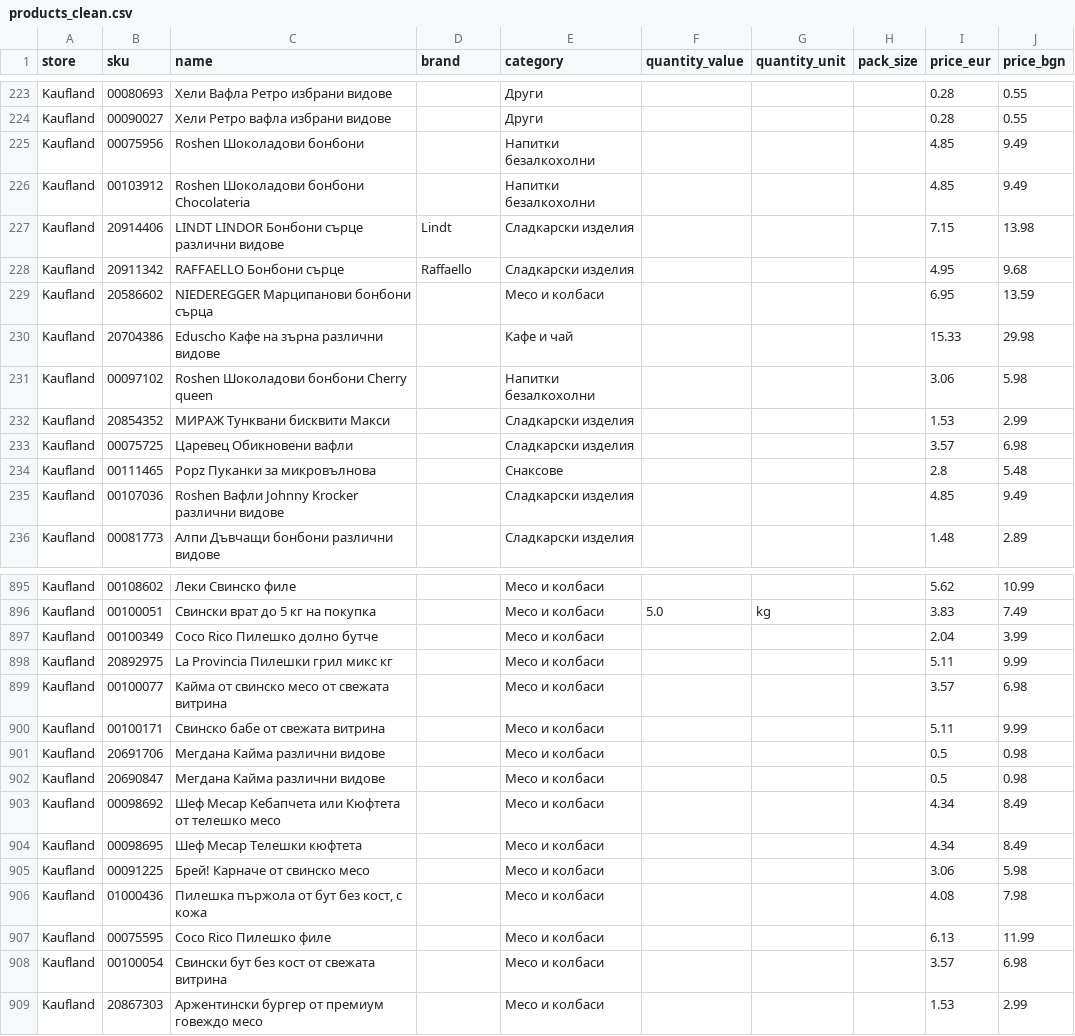
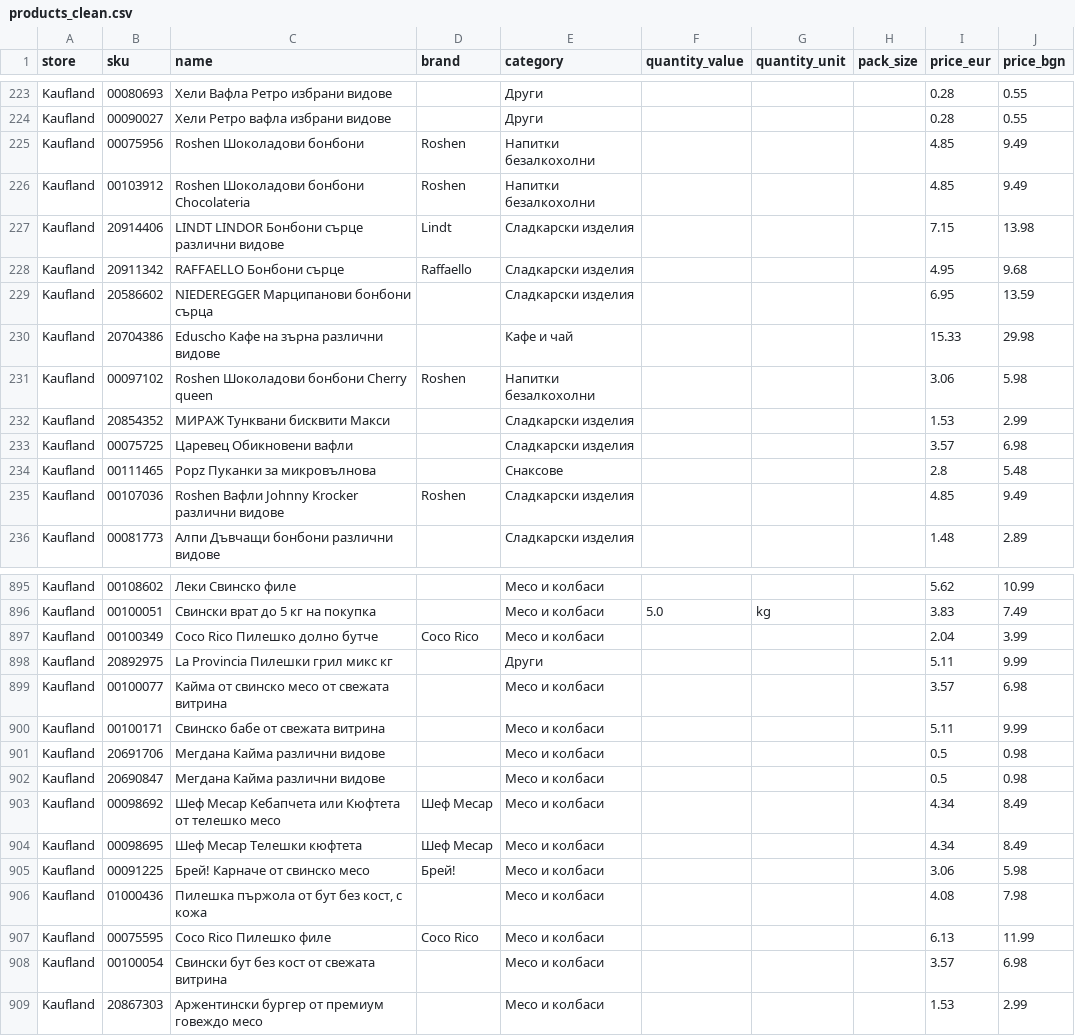
Before and after one commit to MartinPetrov8/promo_products_bg, a CSV file: output/products_clean.csv, drawn as a sheet; only a part is shown, gaps mark what is left out; the diff covers the shown part only.

Commit message:
Add Bulgarian meat brands: Coco Rico, Брей!, БИС'98, Перелик, Бони, Тандем, Шеф Месар
- Fixed brand matching to use word boundaries (бони no longer matches бонбони)
- Brands detected: 579 (26.1%)

```diff
--- a/output/products_clean.csv
+++ b/output/products_clean.csv
@@ -224,9 +224,9 @@ Kaufland,00080693,Хели Вафла Ретро избрани видове,,Д
 Kaufland,00090027,Хели Ретро вафла избрани видове,,Други,,,,0.28,0.55
-Kaufland,00075956,Roshen Шоколадови бонбони,,Напитки безалкохолни,,,,4.85,9.49
-Kaufland,00103912,Roshen Шоколадови бонбони Chocolateria,,Напитки безалкохолни,,,,4.85,9.49
+Kaufland,00075956,Roshen Шоколадови бонбони,Roshen,Напитки безалкохолни,,,,4.85,9.49
+Kaufland,00103912,Roshen Шоколадови бонбони Chocolateria,Roshen,Напитки безалкохолни,,,,4.85,9.49
 Kaufland,20914406,LINDT LINDOR Бонбони сърце различни видове,Lindt,Сладкарски изделия,,,,7.15,13.98
 Kaufland,20911342,RAFFAELLO Бонбони сърце,Raffaello,Сладкарски изделия,,,,4.95,9.68
-Kaufland,20586602,NIEDEREGGER Марципанови бонбони сърца,,Месо и колбаси,,,,6.95,13.59
+Kaufland,20586602,NIEDEREGGER Марципанови бонбони сърца,,Сладкарски изделия,,,,6.95,13.59
 Kaufland,20704386,Eduscho Кафе на зърна различни видове,,Кафе и чай,,,,15.33,29.98
-Kaufland,00097102,Roshen Шоколадови бонбони Cherry queen,,Напитки безалкохолни,,,,3.06,5.98
+Kaufland,00097102,Roshen Шоколадови бонбони Cherry queen,Roshen,Напитки безалкохолни,,,,3.06,5.98
 Kaufland,20854352,МИРАЖ Тунквани бисквити Макси,,Сладкарски изделия,,,,1.53,2.99
@@ -234,3 +234,3 @@ Kaufland,00075725,Царевец Обикновени вафли,,Сладкар
 Kaufland,00111465,Popz Пуканки за микровълнова,,Снаксове,,,,2.8,5.48
-Kaufland,00107036,Roshen Вафли Johnny Krocker различни видове,,Сладкарски изделия,,,,4.85,9.49
+Kaufland,00107036,Roshen Вафли Johnny Krocker различни видове,Roshen,Сладкарски изделия,,,,4.85,9.49
 Kaufland,00081773,Алпи Дъвчащи бонбони различни видове,,Сладкарски изделия,,,,1.48,2.89
@@ -896,4 +896,4 @@ Kaufland,00108602,Леки Свинско филе,,Месо и колбаси,,
 Kaufland,00100051,Свински врат до 5 кг на покупка,,Месо и колбаси,5.0,kg,,3.83,7.49
-Kaufland,00100349,Coco Rico Пилешко долно бутче,,Месо и колбаси,,,,2.04,3.99
-Kaufland,20892975,La Provincia Пилешки грил микс кг,,Месо и колбаси,,,,5.11,9.99
+Kaufland,00100349,Coco Rico Пилешко долно бутче,Coco Rico,Месо и колбаси,,,,2.04,3.99
+Kaufland,20892975,La Provincia Пилешки грил микс кг,,Други,,,,5.11,9.99
 Kaufland,00100077,Кайма от свинско месо от свежата витрина,,Месо и колбаси,,,,3.57,6.98
@@ -902,7 +902,7 @@ Kaufland,20691706,Мегдана Кайма различни видове,,Ме
 Kaufland,20690847,Мегдана Кайма различни видове,,Месо и колбаси,,,,0.5,0.98
-Kaufland,00098692,Шеф Месар Кебапчета или Кюфтета от телешко месо,,Месо и колбаси,,,,4.34,8.49
-Kaufland,00098695,Шеф Месар Телешки кюфтета,,Месо и колбаси,,,,4.34,8.49
-Kaufland,00091225,Брей! Карначе от свинско месо,,Месо и колбаси,,,,3.06,5.98
+Kaufland,00098692,Шеф Месар Кебапчета или Кюфтета от телешко месо,Шеф Месар,Месо и колбаси,,,,4.34,8.49
+Kaufland,00098695,Шеф Месар Телешки кюфтета,Шеф Месар,Месо и колбаси,,,,4.34,8.49
+Kaufland,00091225,Брей! Карначе от свинско месо,Брей!,Месо и колбаси,,,,3.06,5.98
 Kaufland,01000436,"Пилешка пържола от бут без кост, с кожа",,Месо и колбаси,,,,4.08,7.98
-Kaufland,00075595,Coco Rico Пилешко филе,,Месо и колбаси,,,,6.13,11.99
+Kaufland,00075595,Coco Rico Пилешко филе,Coco Rico,Месо и колбаси,,,,6.13,11.99
 Kaufland,00100054,Свински бут без кост от свежата витрина,,Месо и колбаси,,,,3.57,6.98
```
Also changed, not shown: 149 edited cells elsewhere in this file, 1 other file.
